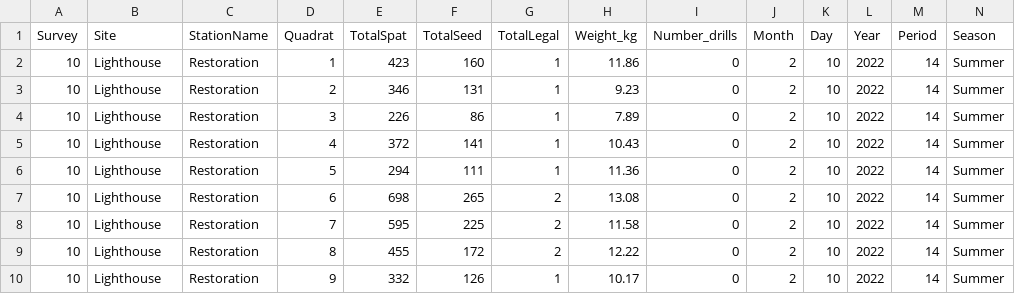
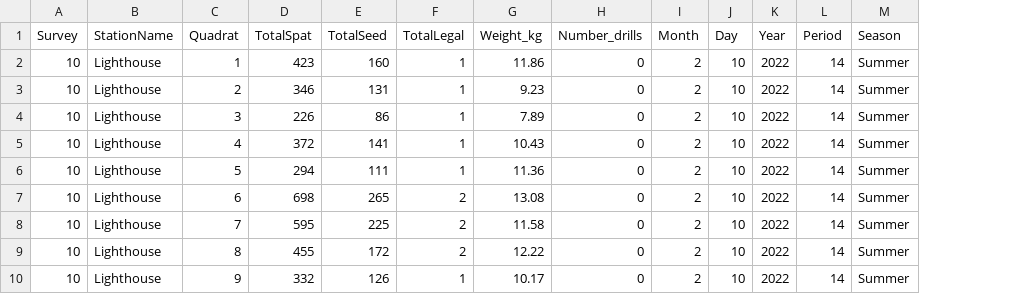
Before and after one commit to billpine/AB_DEP, a CSV file: FWC_2022_to_merge.csv, drawn as a sheet; only a part is shown; the diff names each change by its address in the sheet, - before the commit and + after, or states it on an @@ line.

Commit message:
This is an updated data file that includes the FWC data from Matt Davis through spring 2022

```diff
--- a/FWC_2022_to_merge.csv
+++ b/FWC_2022_to_merge.csv
-column C (StationName), rows 2-10: all Restoration
-B1: Site
+B1: StationName
```
